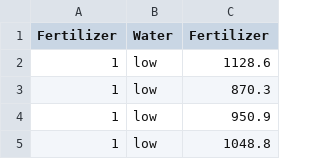
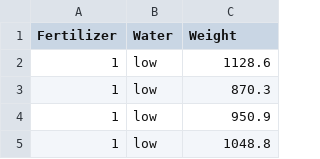
Before and after one commit to tmatis12/datafiles, a CSV file: FarmerBobFertilzerWaterNoInteraction.csv, drawn as a sheet; only a part is shown.

Commit message:
Add files via upload

```diff
--- a/FarmerBobFertilzerWaterNoInteraction.csv
+++ b/FarmerBobFertilzerWaterNoInteraction.csv
@@ -1,2 +1,2 @@
-Fertilizer,Water,Fertilizer
+Fertilizer,Water,Weight
 1,low,1128.6
```
